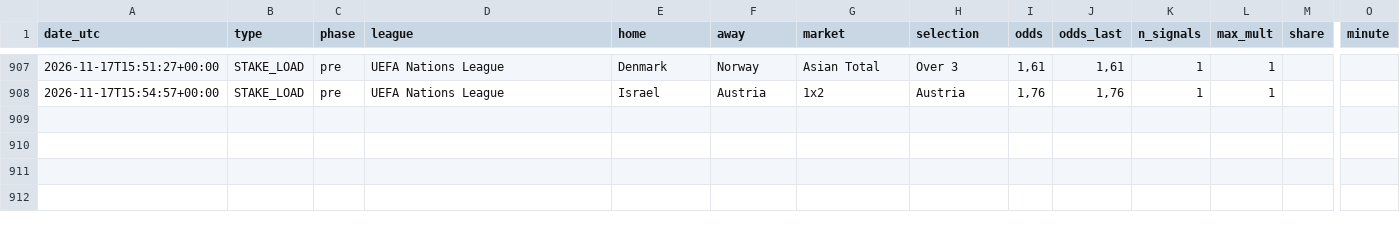
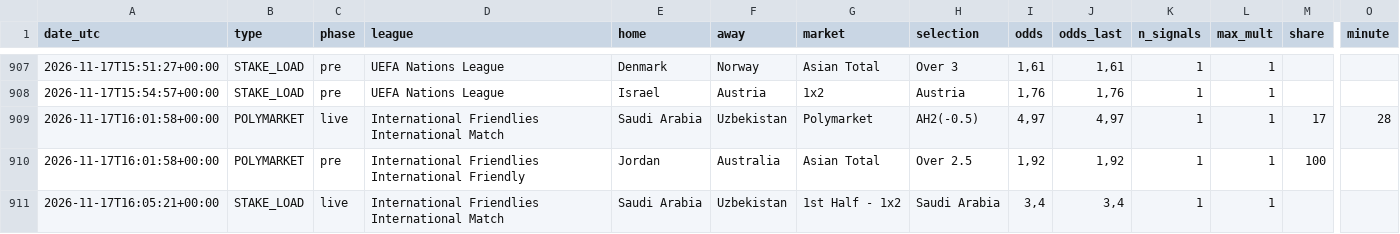
Before and after one commit to nunovinhas-creator/goal-roi, a CSV file: docs/bets.csv, drawn as a sheet; only a part is shown, gaps mark what is left out; rows hold the shown columns only; the diff names each change by its address in the sheet, - before the commit and + after, or states it on an @@ line.

```diff
--- a/docs/bets.csv
+++ b/docs/bets.csv
+row 909: 2026-11-17T16:01:58+00:00 | POLYMARKET | live | International Friendlies International Match | Saudi Arabia | Uzbekistan | Polymarket | AH2(-0.5) | 4,97 | 4,97 | 1 | 1 | 17 | 28
+row 910: 2026-11-17T16:01:58+00:00 | POLYMARKET | pre | International Friendlies International Friendly | Jordan | Australia | Asian Total | Over 2.5 | 1,92 | 1,92 | 1 | 1 | 100
+row 911: 2026-11-17T16:05:21+00:00 | STAKE_LOAD | live | International Friendlies International Match | Saudi Arabia | Uzbekistan | 1st Half - 1x2 | Saudi Arabia | 3,4 | 3,4 | 1 | 1
```
Also changed, not shown: 6 other files.
